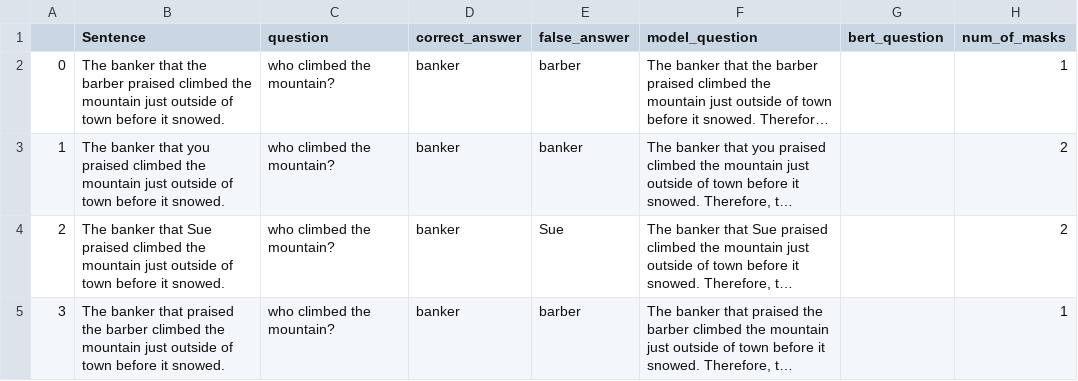
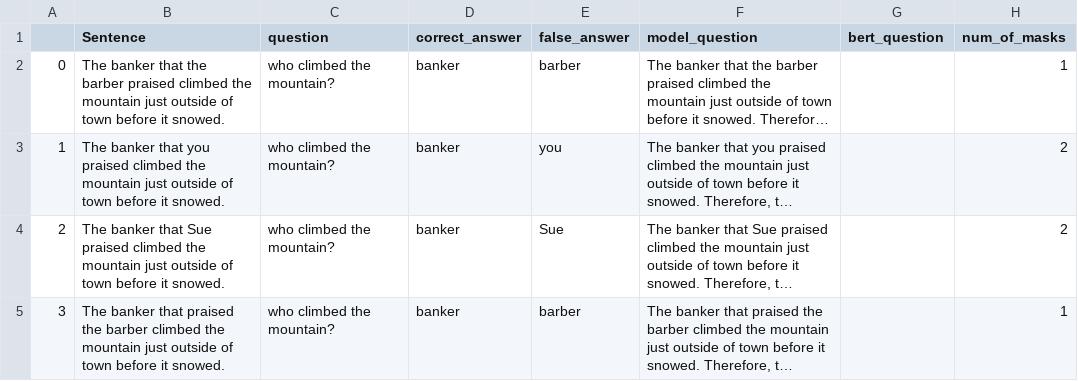
Before and after one commit to NoamAvid1/NLP_Project, a CSV file: preprocessed_data/experiment_sentences_preprocessed - All merged.csv, drawn as a sheet; only a part is shown; long unchanged cells end in …; the diff names each change by its address in the sheet, - before the commit and + after, or states it on an @@ line.

Commit message:
model config Enhancements

```diff
--- a/preprocessed_data/experiment_sentences_preprocessed - All merged.csv
+++ b/preprocessed_data/experiment_sentences_preprocessed - All merged.csv
-E3 (false_answer): banker
+E3 (false_answer): you
```
Also changed, not shown: 1 other file.
